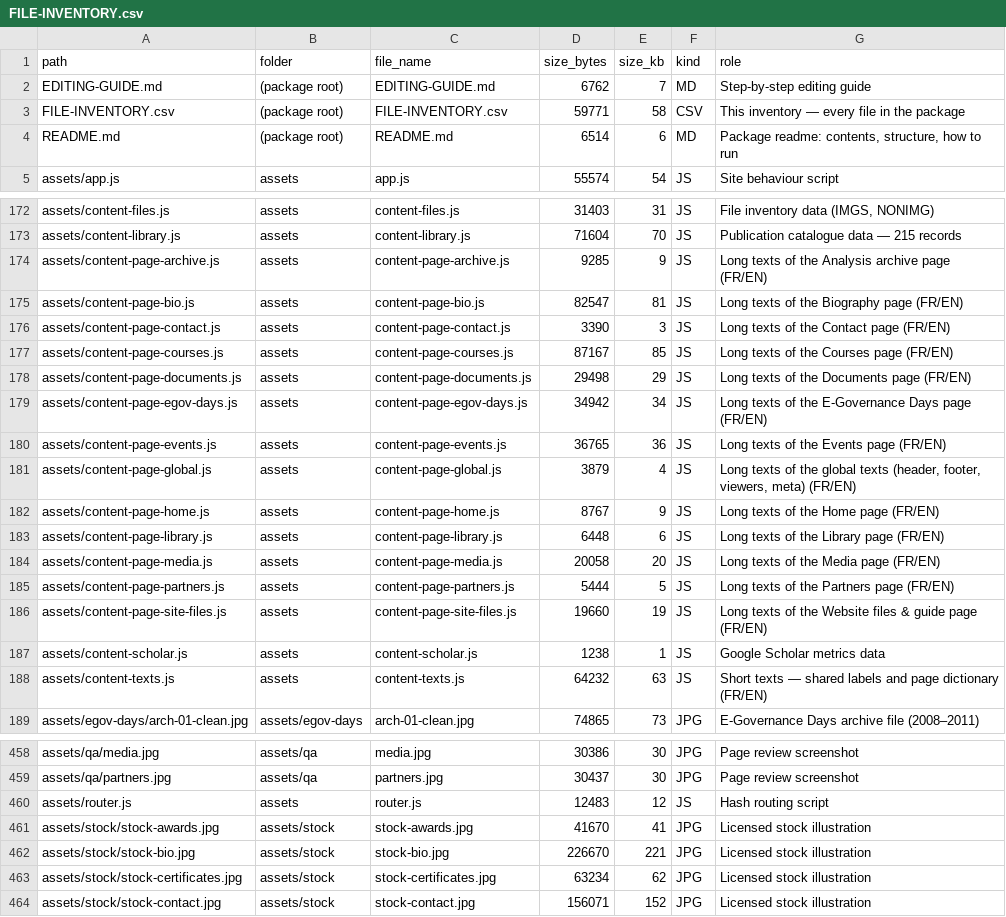
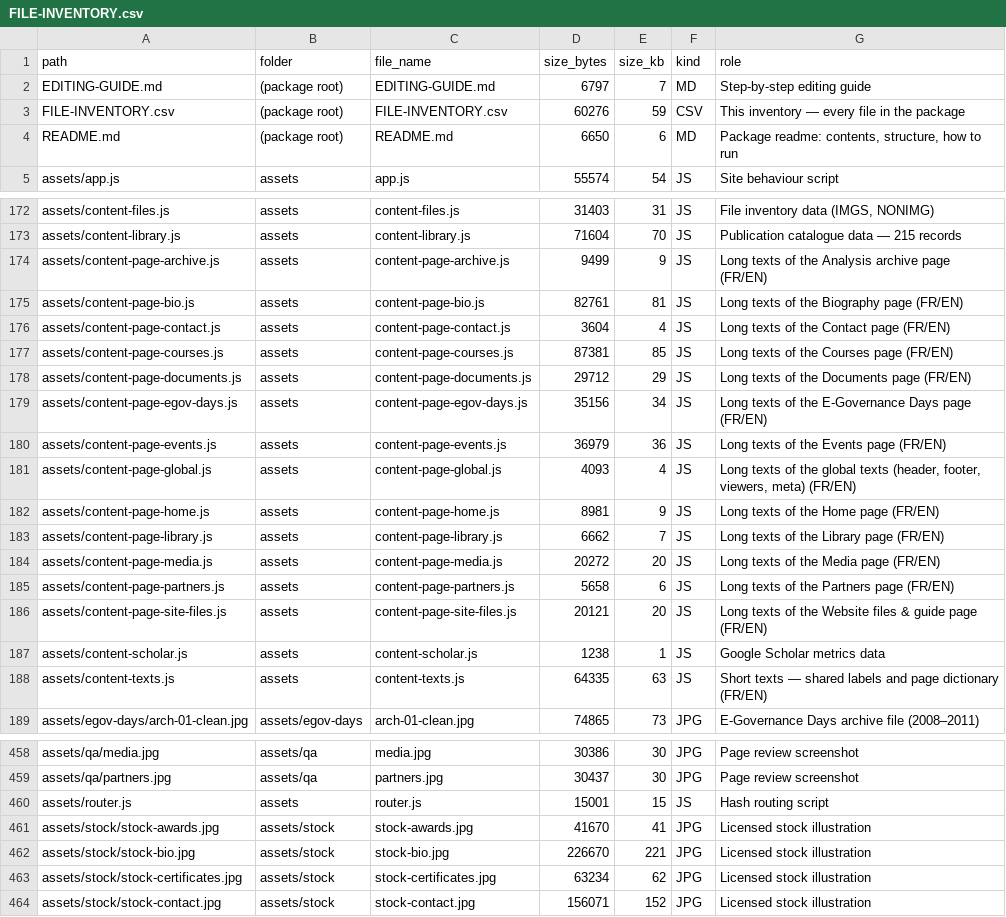
Before and after one commit to svitlana-chukut/svitlana-chukut.github.io, a CSV file: FILE-INVENTORY.csv, drawn as a sheet; only a part is shown, gaps mark what is left out; the diff covers the shown part only.

```diff
--- a/FILE-INVENTORY.csv
+++ b/FILE-INVENTORY.csv
@@ -1,5 +1,5 @@
 path,folder,file_name,size_bytes,size_kb,kind,role
-EDITING-GUIDE.md,(package root),EDITING-GUIDE.md,6762,7,MD,Step-by-step editing guide
-FILE-INVENTORY.csv,(package root),FILE-INVENTORY.csv,59771,58,CSV,This inventory — every file in the package
-README.md,(package root),README.md,6514,6,MD,"Package readme: contents, structure, how to run"
+EDITING-GUIDE.md,(package root),EDITING-GUIDE.md,6797,7,MD,Step-by-step editing guide
+FILE-INVENTORY.csv,(package root),FILE-INVENTORY.csv,60276,59,CSV,This inventory — every file in the package
+README.md,(package root),README.md,6650,6,MD,"Package readme: contents, structure, how to run"
 assets/app.js,assets,app.js,55574,54,JS,Site behaviour script
@@ -173,17 +173,17 @@ assets/content-files.js,assets,content-files.js,31403,31,JS,"File inventory data
 assets/content-library.js,assets,content-library.js,71604,70,JS,Publication catalogue data — 215 records
-assets/content-page-archive.js,assets,content-page-archive.js,9285,9,JS,Long texts of the Analysis archive page (FR/EN)
-assets/content-page-bio.js,assets,content-page-bio.js,82547,81,JS,Long texts of the Biography page (FR/EN)
-assets/content-page-contact.js,assets,content-page-contact.js,3390,3,JS,Long texts of the Contact page (FR/EN)
-assets/content-page-courses.js,assets,content-page-courses.js,87167,85,JS,Long texts of the Courses page (FR/EN)
-assets/content-page-documents.js,assets,content-page-documents.js,29498,29,JS,Long texts of the Documents page (FR/EN)
-assets/content-page-egov-days.js,assets,content-page-egov-days.js,34942,34,JS,Long texts of the E-Governance Days page (FR/EN)
-assets/content-page-events.js,assets,content-page-events.js,36765,36,JS,Long texts of the Events page (FR/EN)
-assets/content-page-global.js,assets,content-page-global.js,3879,4,JS,"Long texts of the global texts (header, footer, viewers, meta) (FR/EN)"
-assets/content-page-home.js,assets,content-page-home.js,8767,9,JS,Long texts of the Home page (FR/EN)
-assets/content-page-library.js,assets,content-page-library.js,6448,6,JS,Long texts of the Library page (FR/EN)
-assets/content-page-media.js,assets,content-page-media.js,20058,20,JS,Long texts of the Media page (FR/EN)
-assets/content-page-partners.js,assets,content-page-partners.js,5444,5,JS,Long texts of the Partners page (FR/EN)
-assets/content-page-site-files.js,assets,content-page-site-files.js,19660,19,JS,Long texts of the Website files & guide page (FR/EN)
+assets/content-page-archive.js,assets,content-page-archive.js,9499,9,JS,Long texts of the Analysis archive page (FR/EN)
+assets/content-page-bio.js,assets,content-page-bio.js,82761,81,JS,Long texts of the Biography page (FR/EN)
+assets/content-page-contact.js,assets,content-page-contact.js,3604,4,JS,Long texts of the Contact page (FR/EN)
+assets/content-page-courses.js,assets,content-page-courses.js,87381,85,JS,Long texts of the Courses page (FR/EN)
+assets/content-page-documents.js,assets,content-page-documents.js,29712,29,JS,Long texts of the Documents page (FR/EN)
+assets/content-page-egov-days.js,assets,content-page-egov-days.js,35156,34,JS,Long texts of the E-Governance Days page (FR/EN)
+assets/content-page-events.js,assets,content-page-events.js,36979,36,JS,Long texts of the Events page (FR/EN)
+assets/content-page-global.js,assets,content-page-global.js,4093,4,JS,"Long texts of the global texts (header, footer, viewers, meta) (FR/EN)"
+assets/content-page-home.js,assets,content-page-home.js,8981,9,JS,Long texts of the Home page (FR/EN)
+assets/content-page-library.js,assets,content-page-library.js,6662,7,JS,Long texts of the Library page (FR/EN)
+assets/content-page-media.js,assets,content-page-media.js,20272,20,JS,Long texts of the Media page (FR/EN)
+assets/content-page-partners.js,assets,content-page-partners.js,5658,6,JS,Long texts of the Partners page (FR/EN)
+assets/content-page-site-files.js,assets,content-page-site-files.js,20121,20,JS,Long texts of the Website files & guide page (FR/EN)
 assets/content-scholar.js,assets,content-scholar.js,1238,1,JS,Google Scholar metrics data
-assets/content-texts.js,assets,content-texts.js,64232,63,JS,Short texts — shared labels and page dictionary (FR/EN)
+assets/content-texts.js,assets,content-texts.js,64335,63,JS,Short texts — shared labels and page dictionary (FR/EN)
 assets/egov-days/arch-01-clean.jpg,assets/egov-days,arch-01-clean.jpg,74865,73,JPG,E-Governance Days archive file (2008–2011)
@@ -459,3 +459,3 @@ assets/qa/media.jpg,assets/qa,media.jpg,30386,30,JPG,Page review screenshot
 assets/qa/partners.jpg,assets/qa,partners.jpg,30437,30,JPG,Page review screenshot
-assets/router.js,assets,router.js,12483,12,JS,Hash routing script
+assets/router.js,assets,router.js,15001,15,JS,Hash routing script
 assets/stock/stock-awards.jpg,assets/stock,stock-awards.jpg,41670,41,JPG,Licensed stock illustration
```
Also changed, not shown: 2 edited cells elsewhere in this file, 19 other files.
